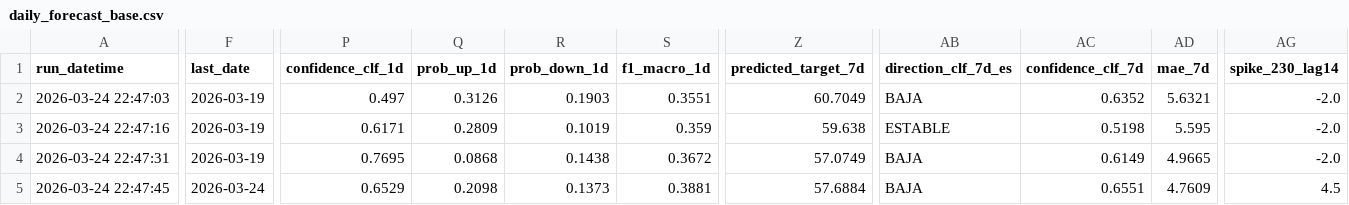
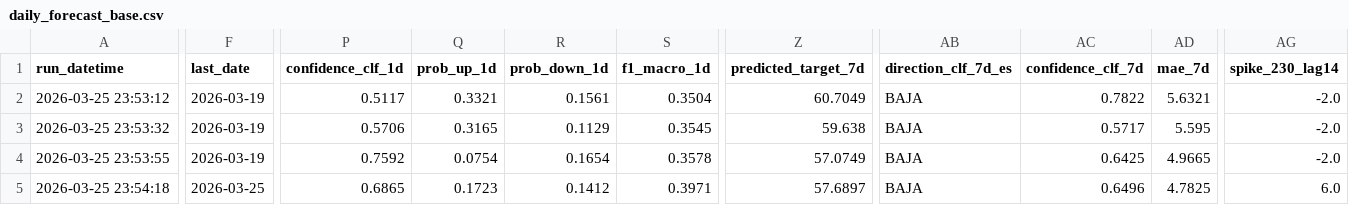
Before and after one commit to savic14/lime_intel, a CSV file: data/processed/daily_forecast_base.csv, drawn as a sheet; only a part is shown, gaps mark what is left out; the diff covers the shown part only; the diff names each change by its address in the sheet, - before the commit and + after, or states it on an @@ line.

```diff
--- a/data/processed/daily_forecast_base.csv
+++ b/data/processed/daily_forecast_base.csv
-A2 (run_datetime): 2026-03-24 22:47:03
+A2 (run_datetime): 2026-03-25 23:53:12
-P2 (confidence_clf_1d): 0.497
+P2 (confidence_clf_1d): 0.5117
-Q2 (prob_up_1d): 0.3126
+Q2 (prob_up_1d): 0.3321
-R2 (prob_down_1d): 0.1903
+R2 (prob_down_1d): 0.1561
-S2 (f1_macro_1d): 0.3551
+S2 (f1_macro_1d): 0.3504
-AC2 (confidence_clf_7d): 0.6352
+AC2 (confidence_clf_7d): 0.7822
-A3 (run_datetime): 2026-03-24 22:47:16
+A3 (run_datetime): 2026-03-25 23:53:32
-P3 (confidence_clf_1d): 0.6171
+P3 (confidence_clf_1d): 0.5706
-Q3 (prob_up_1d): 0.2809
+Q3 (prob_up_1d): 0.3165
-R3 (prob_down_1d): 0.1019
+R3 (prob_down_1d): 0.1129
-S3 (f1_macro_1d): 0.359
+S3 (f1_macro_1d): 0.3545
-AB3 (direction_clf_7d_es): ESTABLE
+AB3 (direction_clf_7d_es): BAJA
-AC3 (confidence_clf_7d): 0.5198
+AC3 (confidence_clf_7d): 0.5717
-A4 (run_datetime): 2026-03-24 22:47:31
+A4 (run_datetime): 2026-03-25 23:53:55
-P4 (confidence_clf_1d): 0.7695
+P4 (confidence_clf_1d): 0.7592
-Q4 (prob_up_1d): 0.0868
+Q4 (prob_up_1d): 0.0754
-R4 (prob_down_1d): 0.1438
+R4 (prob_down_1d): 0.1654
-S4 (f1_macro_1d): 0.3672
+S4 (f1_macro_1d): 0.3578
-AC4 (confidence_clf_7d): 0.6149
+AC4 (confidence_clf_7d): 0.6425
-A5 (run_datetime): 2026-03-24 22:47:45
+A5 (run_datetime): 2026-03-25 23:54:18
-F5 (last_date): 2026-03-24
+F5 (last_date): 2026-03-25
-P5 (confidence_clf_1d): 0.6529
+P5 (confidence_clf_1d): 0.6865
-Q5 (prob_up_1d): 0.2098
+Q5 (prob_up_1d): 0.1723
-R5 (prob_down_1d): 0.1373
+R5 (prob_down_1d): 0.1412
-S5 (f1_macro_1d): 0.3881
+S5 (f1_macro_1d): 0.3971
-Z5 (predicted_target_7d): 57.6884
+Z5 (predicted_target_7d): 57.6897
-AC5 (confidence_clf_7d): 0.6551
+AC5 (confidence_clf_7d): 0.6496
-AD5 (mae_7d): 4.7609
+AD5 (mae_7d): 4.7825
-AG5 (spike_230_lag14): 4.5
+AG5 (spike_230_lag14): 6.0
```
Also changed, not shown: 20 edited cells elsewhere in this file, data/processed/lluvia_veracruz_historico.csv, 2 other files.
